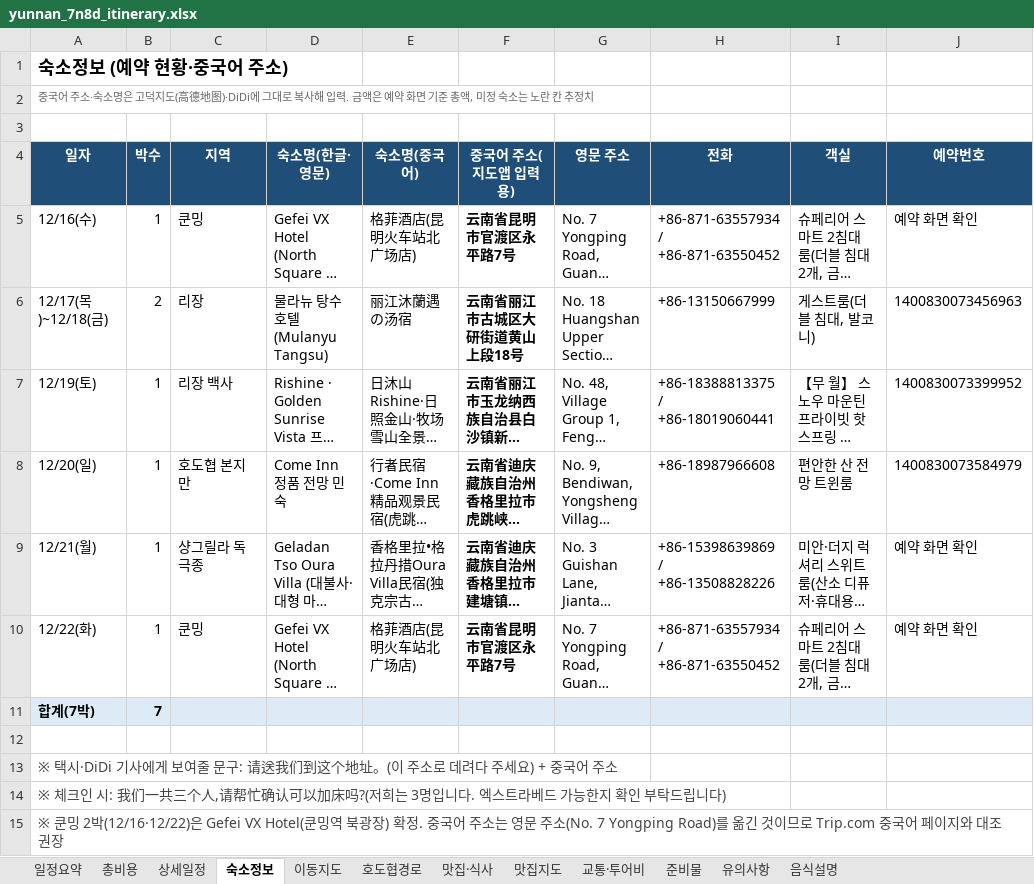
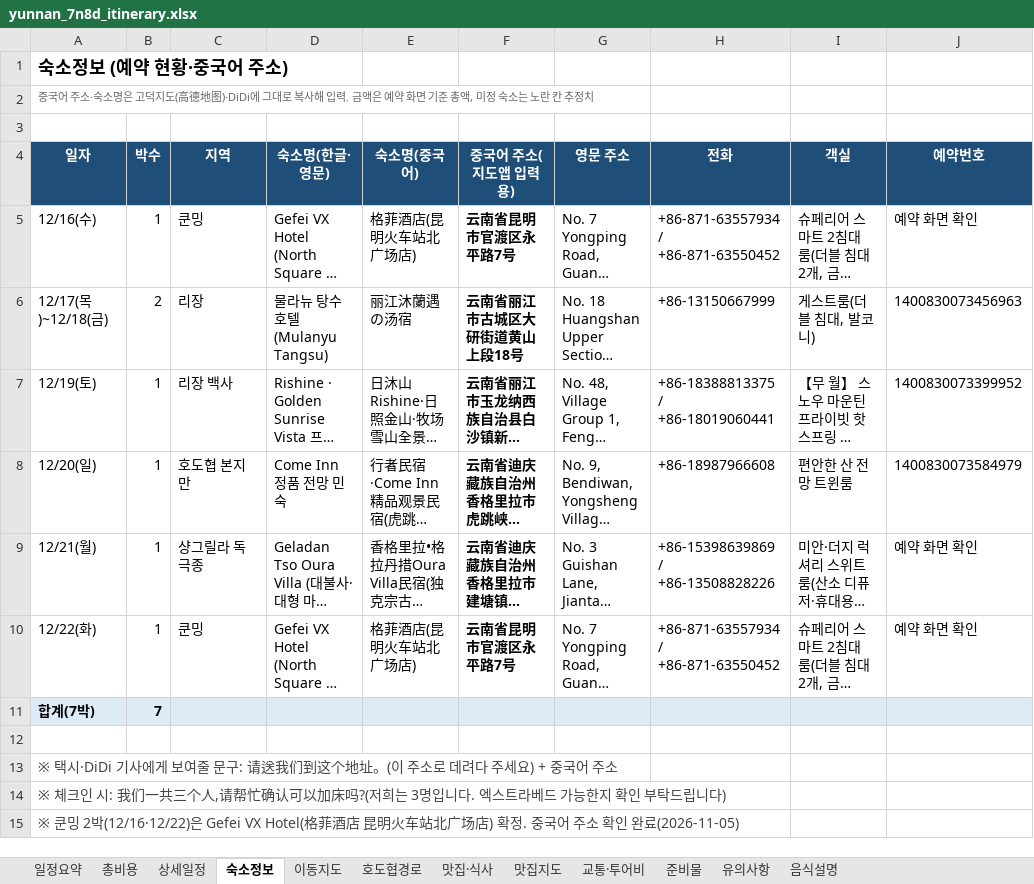
Before and after one commit to koasis89/travel-yunnan, an Excel workbook: data/source/yunnan_7n8d_itinerary.xlsx, sheet 숙소정보, drawn as a sheet; only a part is shown; long unchanged cells end in …; values as stored, in another font and other column widths than the file's, no borders; the diff names each change by its address in the sheet, - before the commit and + after, or states it on an @@ line.

```diff
--- a/data/source/yunnan_7n8d_itinerary.xlsx (sheet 숙소정보)
+++ b/data/source/yunnan_7n8d_itinerary.xlsx (sheet 숙소정보)
-A15 (일자): …Gefei VX Hotel(쿤밍역 북광장) 확정. 중국어 주소는 영문 주소(No. 7 Yongping Road)를 옮긴 것이므로 Trip.com 중국어 페이지와 대조 권장
+A15 (일자): …Gefei VX Hotel(格菲酒店 昆明火车站北广场店) 확정. 중국어 주소 확인 완료(2026-11-05)
```
Also changed, not shown: 2 other files.
